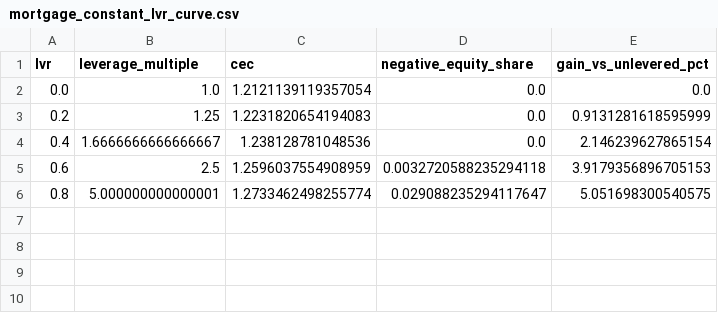
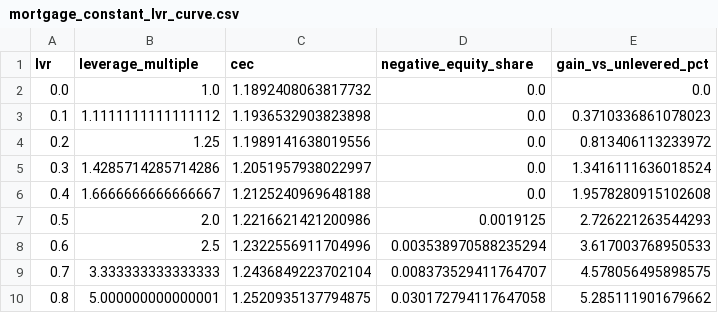
Before and after one commit to KayneJohnston/StockChartIR, a CSV file: results/tables/mortgage_constant_lvr_curve.csv, drawn as a sheet.

```diff
--- a/results/tables/mortgage_constant_lvr_curve.csv
+++ b/results/tables/mortgage_constant_lvr_curve.csv
@@ -1,6 +1,10 @@
 lvr,leverage_multiple,cec,negative_equity_share,gain_vs_unlevered_pct
-0.0,1.0,1.2121139119357054,0.0,0.0
-0.2,1.25,1.2231820654194083,0.0,0.9131281618595999
-0.4,1.6666666666666667,1.238128781048536,0.0,2.146239627865154
-0.6,2.5,1.2596037554908959,0.0032720588235294118,3.9179356896705153
-0.8,5.000000000000001,1.2733462498255774,0.029088235294117647,5.051698300540575
+0.0,1.0,1.1892408063817732,0.0,0.0
+0.1,1.1111111111111112,1.1936532903823898,0.0,0.3710336861078023
+0.2,1.25,1.1989141638019556,0.0,0.813406113233972
+0.3,1.4285714285714286,1.2051957938022997,0.0,1.3416111636018524
+0.4,1.6666666666666667,1.2125240969648188,0.0,1.9578280915102608
+0.5,2.0,1.2216621421200986,0.0019125,2.726221263544293
+0.6,2.5,1.2322556911704996,0.003538970588235294,3.617003768950533
+0.7,3.333333333333333,1.2436849223702104,0.008373529411764707,4.578056495898575
+0.8,5.000000000000001,1.2520935137794875,0.030172794117647058,5.285111901679662
```
Also changed, not shown: results/tables/mortgage_alternation.csv, results/tables/mortgage_lvr_deviation_profile.csv, 9 other files.
